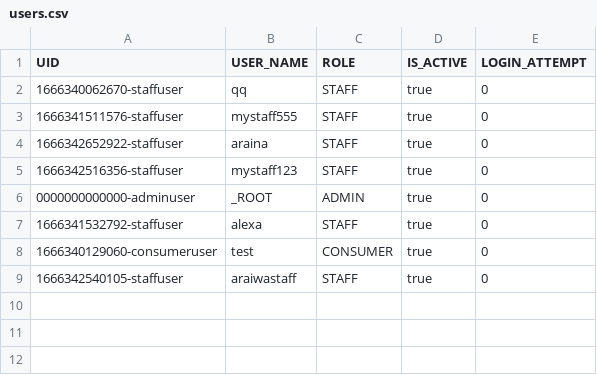
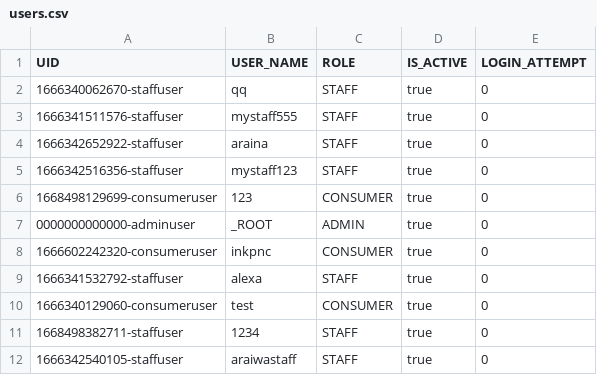
Before and after one commit to naiithink/ku-2022-01418211-oakcoding, a CSV file: data/users.csv, drawn as a sheet.

Commit message:
feat: Add staff Page

```diff
--- a/data/users.csv
+++ b/data/users.csv
@@ -5,5 +5,8 @@
 "1666342516356-staffuser","mystaff123","STAFF","true","0"
+"1668498129699-consumeruser","123","CONSUMER","true","0"
 "0000000000000-adminuser","_ROOT","ADMIN","true","0"
+"1666602242320-consumeruser","inkpnc","CONSUMER","true","0"
 "1666341532792-staffuser","alexa","STAFF","true","0"
 "1666340129060-consumeruser","test","CONSUMER","true","0"
+"1668498382711-staffuser","1234","STAFF","true","0"
 "1666342540105-staffuser","araiwastaff","STAFF","true","0"
```
Also changed, not shown: data/issues/complaints/complaints.csv, data/issues/reports/reports.csv, 11 other files.
